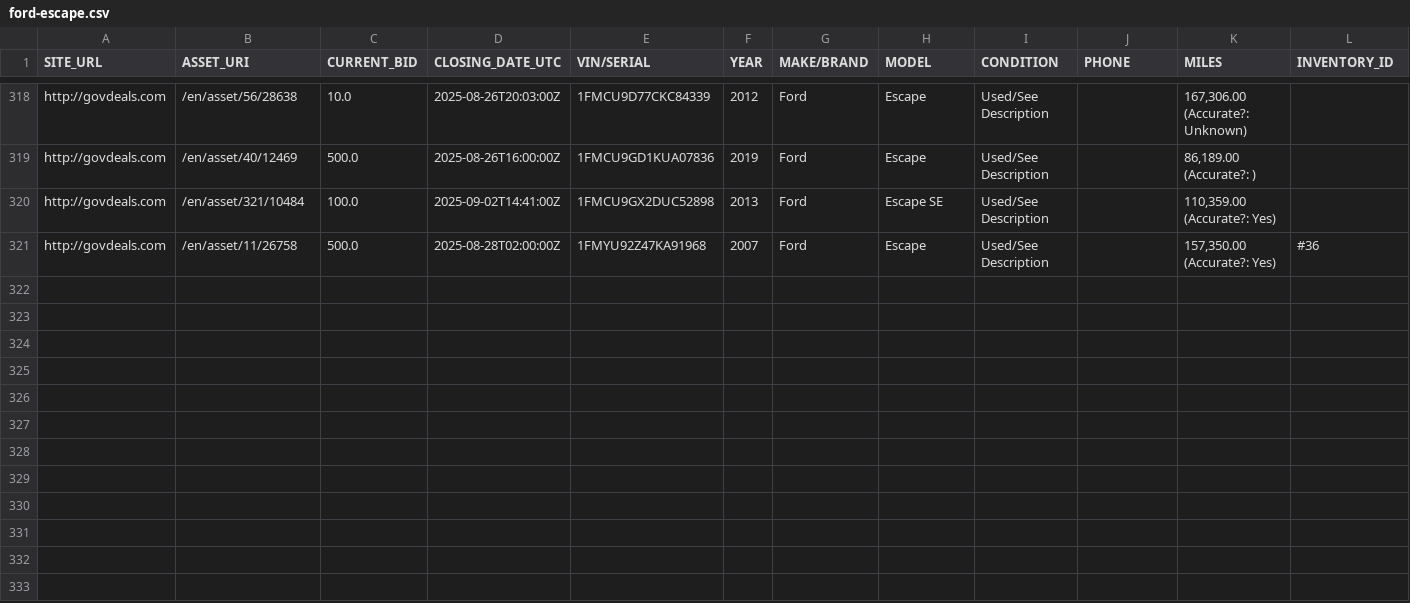
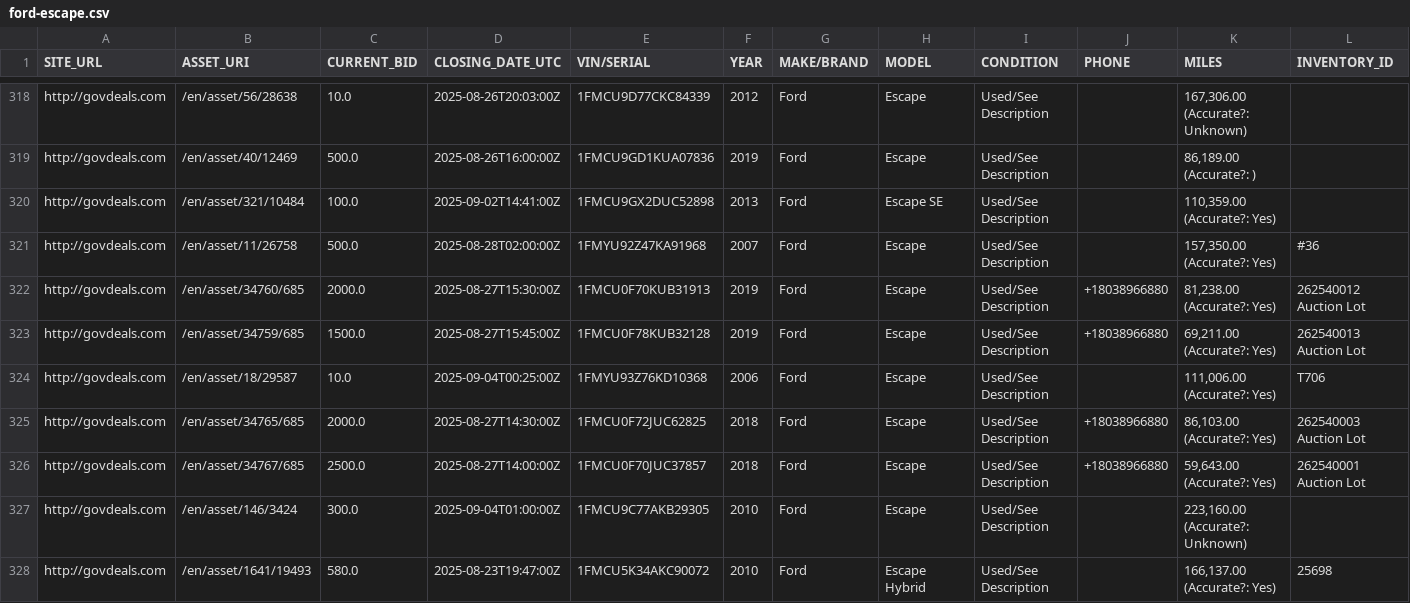
Before and after one commit to mark-toma/scrape-auction, a CSV file: ford-escape.csv, drawn as a sheet; only a part is shown, gaps mark what is left out; rows hold the shown columns only; the diff names each change by its address in the sheet, - before the commit and + after, or states it on an @@ line.

```diff
--- a/ford-escape.csv
+++ b/ford-escape.csv
+row 322: http://govdeals.com | /en/asset/34760/685 | 2000.0 | 2025-08-27T15:30:00Z | 1FMCU0F70KUB31913 | 2019 | Ford | Escape | Used/See Description | +18038966880 | 81,238.00 (Accurate?: Yes) | 262540012 Auction Lot
+row 323: http://govdeals.com | /en/asset/34759/685 | 1500.0 | 2025-08-27T15:45:00Z | 1FMCU0F78KUB32128 | 2019 | Ford | Escape | Used/See Description | +18038966880 | 69,211.00 (Accurate?: Yes) | 262540013 Auction Lot
+row 324: http://govdeals.com | /en/asset/18/29587 | 10.0 | 2025-09-04T00:25:00Z | 1FMYU93Z76KD10368 | 2006 | Ford | Escape | Used/See Description |  | 111,006.00 (Accurate?: Yes) | T706
+row 325: http://govdeals.com | /en/asset/34765/685 | 2000.0 | 2025-08-27T14:30:00Z | 1FMCU0F72JUC62825 | 2018 | Ford | Escape | Used/See Description | +18038966880 | 86,103.00 (Accurate?: Yes) | 262540003 Auction Lot
+row 326: http://govdeals.com | /en/asset/34767/685 | 2500.0 | 2025-08-27T14:00:00Z | 1FMCU0F70JUC37857 | 2018 | Ford | Escape | Used/See Description | +18038966880 | 59,643.00 (Accurate?: Yes) | 262540001 Auction Lot
+row 327: http://govdeals.com | /en/asset/146/3424 | 300.0 | 2025-09-04T01:00:00Z | 1FMCU9C77AKB29305 | 2010 | Ford | Escape | Used/See Description |  | 223,160.00 (Accurate?: Unknown)
+row 328: http://govdeals.com | /en/asset/1641/19493 | 580.0 | 2025-08-23T19:47:00Z | 1FMCU5K34AKC90072 | 2010 | Ford | Escape Hybrid | Used/See Description |  | 166,137.00 (Accurate?: Yes) | 25698
```
Also changed, not shown: ford-focus.csv, ford-fusion.csv, 1 other file.
